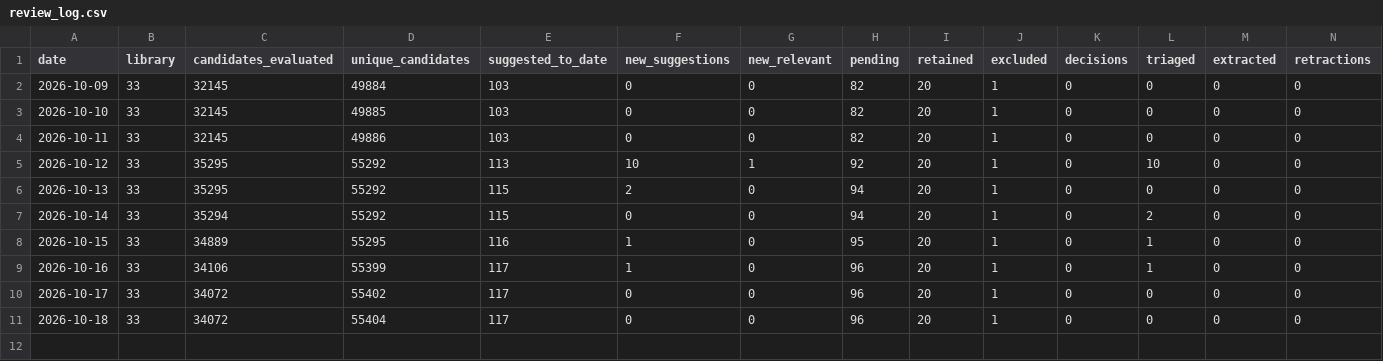
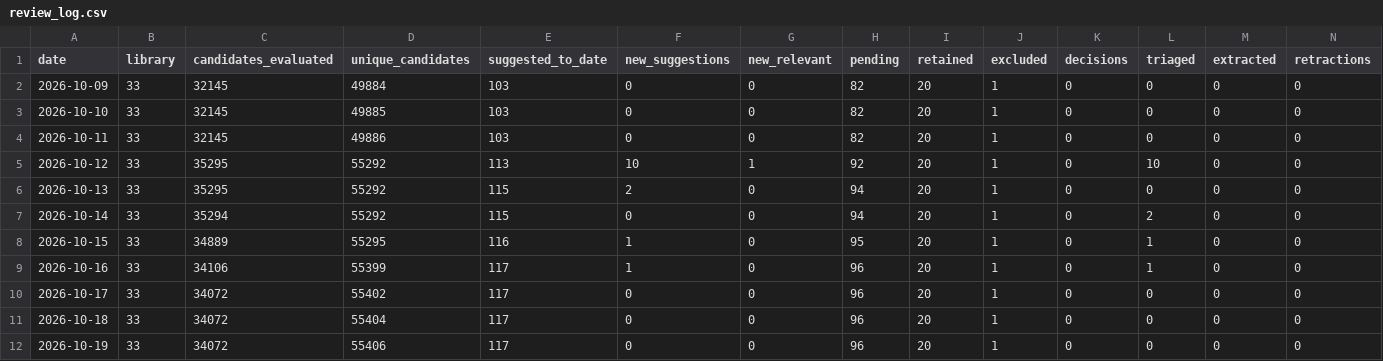
Before and after one commit to PierreBetti/lit-pipeline, a CSV file: logs/review_log.csv, drawn as a sheet; only a part is shown; rows hold the shown columns only; the diff names each change by its address in the sheet, - before the commit and + after, or states it on an @@ line.

```diff
--- a/logs/review_log.csv
+++ b/logs/review_log.csv
+row 12: 2026-10-19 | 33 | 34072 | 55406 | 117 | 0 | 0 | 96 | 20 | 1 | 0 | 0 | 0 | 0
```
Also changed, not shown: 3 other files.
